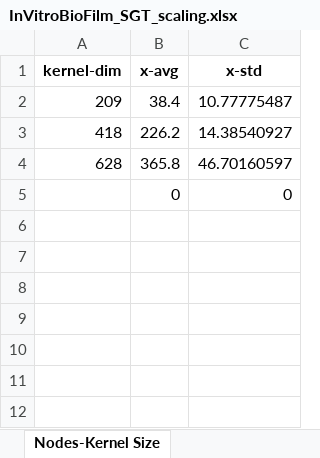
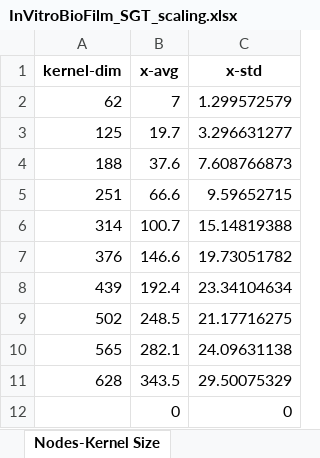
Before and after one commit to owuordickson/structural-gt, an Excel workbook: datasets/sgt_files/InVitroBioFilm_SGT_scaling.xlsx, sheet Nodes-Kernel Size, drawn as a sheet; values as stored, in another font and other column widths than the file's, no borders; removed rows and columns are numbered as before the commit, all else as after; the diff names each change by its address in the sheet, - before the commit and + after, or states it on an @@ line.

```diff
--- a/datasets/sgt_files/InVitroBioFilm_SGT_scaling.xlsx (sheet Nodes-Kernel Size)
+++ b/datasets/sgt_files/InVitroBioFilm_SGT_scaling.xlsx (sheet Nodes-Kernel Size)
-row 2: 209 | 38.4 | 10.77775487
-row 3: 418 | 226.2 | 14.38540927
+row 2: 62 | 7 | 1.299572579
+row 3: 125 | 19.7 | 3.296631277
+row 4: 188 | 37.6 | 7.608766873
+row 5: 251 | 66.6 | 9.59652715
+row 6: 314 | 100.7 | 15.14819388
+row 7: 376 | 146.6 | 19.73051782
+row 8: 439 | 192.4 | 23.34104634
+row 9: 502 | 248.5 | 21.17716275
+row 10: 565 | 282.1 | 24.09631138
-B11 (x-avg): 365.8
+B11 (x-avg): 343.5
-C11 (x-std): 46.70160597
+C11 (x-std): 29.50075329
```
Also changed, not shown: sheet Nodes-Number of edge. (Fitting), sheet Nodes-Persistent Hom. (Fitting), sheet Nodes-Average degree (Fitting), sheet Nodes-Number of edge., sheet Nodes-Average degree, sheet Nodes-Persistent Hom., 2 other files.
